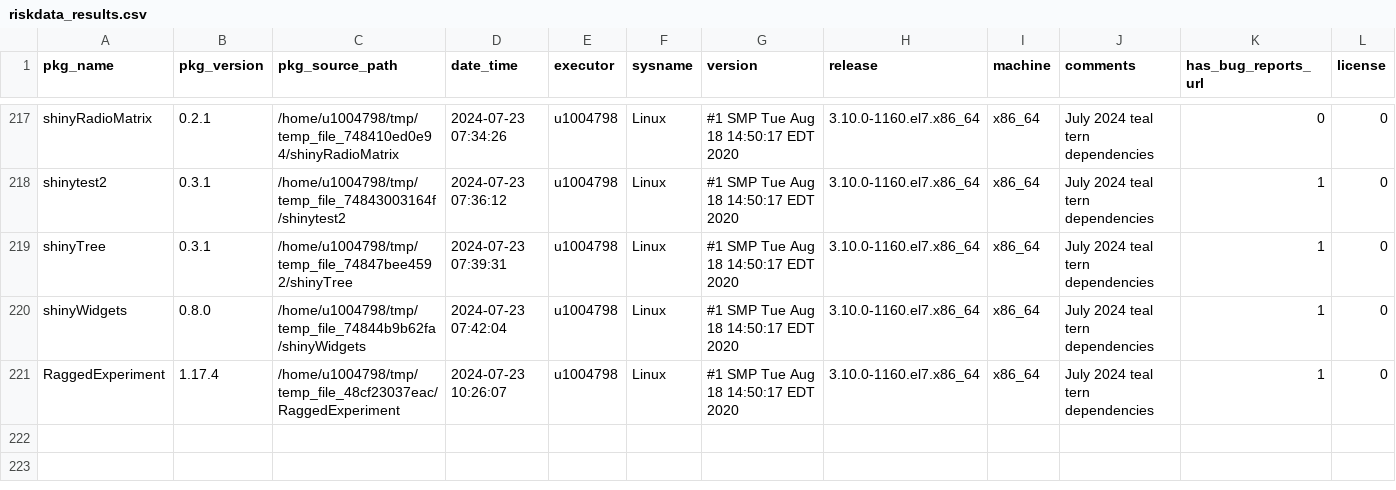
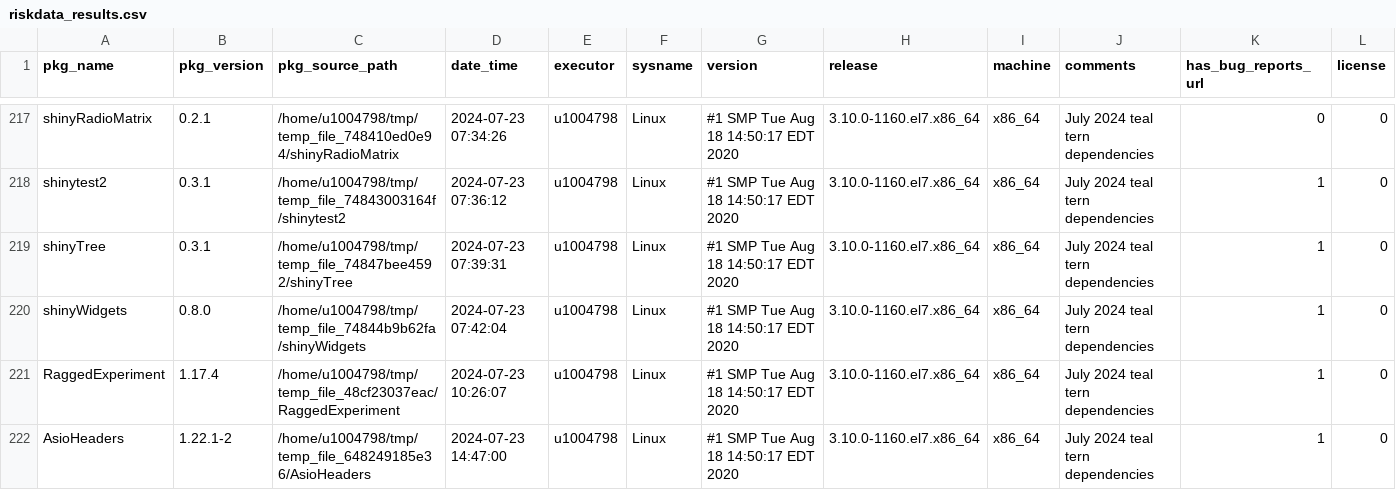
Before and after one commit to Sanofi-Public/risk.assessr, a CSV file: inst/extdata/riskdata_results.csv, drawn as a sheet; only a part is shown, gaps mark what is left out; rows hold the shown columns only; the diff names each change by its address in the sheet, - before the commit and + after, or states it on an @@ line.

Commit message:
AsioHeaders riskmetric data

```diff
--- a/inst/extdata/riskdata_results.csv
+++ b/inst/extdata/riskdata_results.csv
+row 222: AsioHeaders | 1.22.1-2 | /home/u1004798/tmp/temp_file_648249185e36/AsioHeaders | 2024-07-23 14:47:00 | u1004798 | Linux | #1 SMP Tue Aug 18 14:50:17 EDT 2020 | 3.10.0-1160.el7.x86_64 | x86_64 | July 2024 teal tern dependencies | 1 | 0
```
Also changed, not shown: 2 other files.
